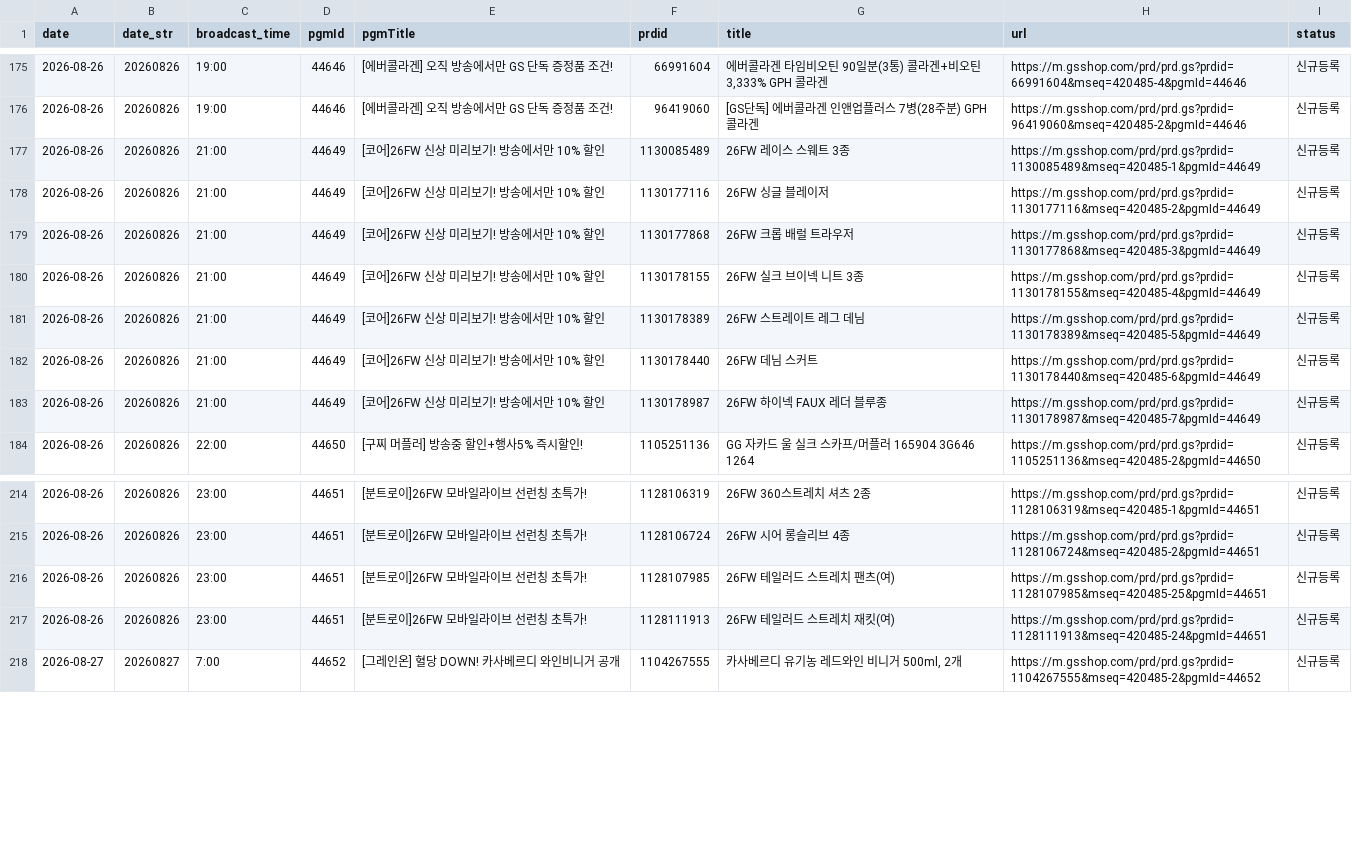
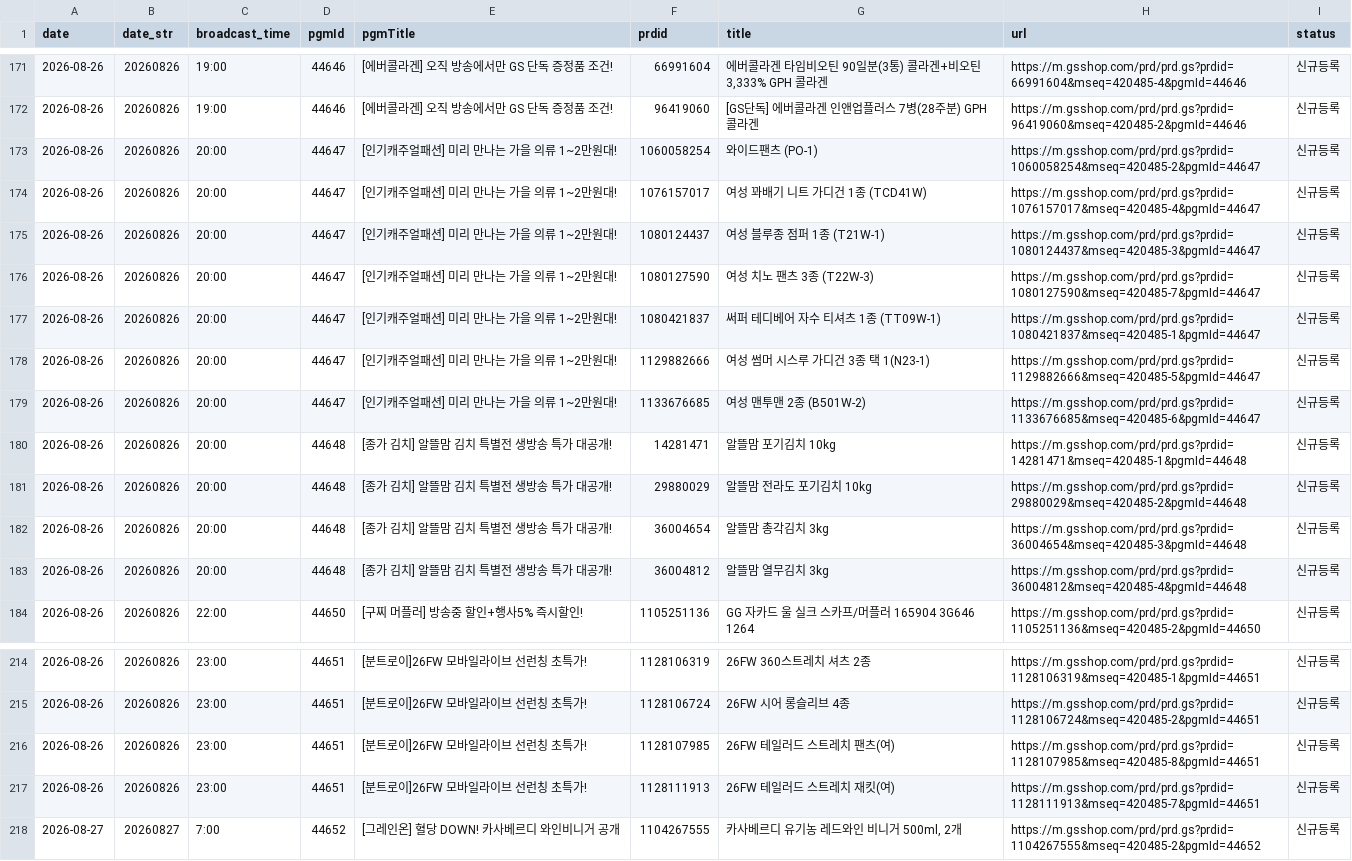
Before and after one commit to poodingcake-hue/GSMOBILE, a CSV file: data/mlive.csv, drawn as a sheet; only a part is shown, gaps mark what is left out; the diff covers the shown part only.

```diff
--- a/data/mlive.csv
+++ b/data/mlive.csv
@@ -176,9 +172,13 @@
 2026-08-26,20260826,19:00,44646,[에버콜라겐] 오직 방송에서만 GS 단독 증정품 조건!,96419060,[GS단독] 에버콜라겐 인앤업플러스 7병(28주분) GPH 콜라겐,https://m.gsshop.com/prd/prd.gs?prdid=96419060&mseq=420485-2&pgmId=44646,신규등록
-2026-08-26,20260826,21:00,44649,[코어]26FW 신상 미리보기! 방송에서만 10% 할인,1130085489,26FW 레이스 스웨트 3종,https://m.gsshop.com/prd/prd.gs?prdid=1130085489&mseq=420485-1&pgmId=44649,신규등록
-2026-08-26,20260826,21:00,44649,[코어]26FW 신상 미리보기! 방송에서만 10% 할인,1130177116,26FW 싱글 블레이저,https://m.gsshop.com/prd/prd.gs?prdid=1130177116&mseq=420485-2&pgmId=44649,신규등록
-2026-08-26,20260826,21:00,44649,[코어]26FW 신상 미리보기! 방송에서만 10% 할인,1130177868,26FW 크롭 배럴 트라우저,https://m.gsshop.com/prd/prd.gs?prdid=1130177868&mseq=420485-3&pgmId=44649,신규등록
-2026-08-26,20260826,21:00,44649,[코어]26FW 신상 미리보기! 방송에서만 10% 할인,1130178155,26FW 실크 브이넥 니트 3종,https://m.gsshop.com/prd/prd.gs?prdid=1130178155&mseq=420485-4&pgmId=44649,신규등록
-2026-08-26,20260826,21:00,44649,[코어]26FW 신상 미리보기! 방송에서만 10% 할인,1130178389,26FW 스트레이트 레그 데님,https://m.gsshop.com/prd/prd.gs?prdid=1130178389&mseq=420485-5&pgmId=44649,신규등록
-2026-08-26,20260826,21:00,44649,[코어]26FW 신상 미리보기! 방송에서만 10% 할인,1130178440,26FW 데님 스커트,https://m.gsshop.com/prd/prd.gs?prdid=1130178440&mseq=420485-6&pgmId=44649,신규등록
-2026-08-26,20260826,21:00,44649,[코어]26FW 신상 미리보기! 방송에서만 10% 할인,1130178987,26FW 하이넥 FAUX 레더 블루종,https://m.gsshop.com/prd/prd.gs?prdid=1130178987&mseq=420485-7&pgmId=44649,신규등록
+2026-08-26,20260826,20:00,44647,[인기캐주얼패션] 미리 만나는 가을 의류 1~2만원대!,1060058254,와이드팬츠 (PO-1),https://m.gsshop.com/prd/prd.gs?prdid=1060058254&mseq=420485-2&pgmId=44647,신규등록
+2026-08-26,20260826,20:00,44647,[인기캐주얼패션] 미리 만나는 가을 의류 1~2만원대!,1076157017,여성 꽈배기 니트 가디건 1종 (TCD41W),https://m.gsshop.com/prd/prd.gs?prdid=1076157017&mseq=420485-4&pgmId=44647,신규등록
+2026-08-26,20260826,20:00,44647,[인기캐주얼패션] 미리 만나는 가을 의류 1~2만원대!,1080124437,여성 블루종 점퍼 1종 (T21W-1),https://m.gsshop.com/prd/prd.gs?prdid=1080124437&mseq=420485-3&pgmId=44647,신규등록
+2026-08-26,20260826,20:00,44647,[인기캐주얼패션] 미리 만나는 가을 의류 1~2만원대!,1080127590,여성 치노 팬츠 3종 (T22W-3),https://m.gsshop.com/prd/prd.gs?prdid=1080127590&mseq=420485-7&pgmId=44647,신규등록
+2026-08-26,20260826,20:00,44647,[인기캐주얼패션] 미리 만나는 가을 의류 1~2만원대!,1080421837,써퍼 테디베어 자수 티셔츠 1종 (TT09W-1),https://m.gsshop.com/prd/prd.gs?prdid=1080421837&mseq=420485-1&pgmId=44647,신규등록
+2026-08-26,20260826,20:00,44647,[인기캐주얼패션] 미리 만나는 가을 의류 1~2만원대!,1129882666,여성 썸머 시스루 가디건 3종 택 1(N23-1),https://m.gsshop.com/prd/prd.gs?prdid=1129882666&mseq=420485-5&pgmId=44647,신규등록
+2026-08-26,20260826,20:00,44647,[인기캐주얼패션] 미리 만나는 가을 의류 1~2만원대!,1133676685,여성 맨투맨 2종 (B501W-2),https://m.gsshop.com/prd/prd.gs?prdid=1133676685&mseq=420485-6&pgmId=44647,신규등록
+2026-08-26,20260826,20:00,44648,[종가 김치] 알뜰맘 김치 특별전 생방송 특가 대공개!,14281471,알뜰맘 포기김치 10kg,https://m.gsshop.com/prd/prd.gs?prdid=14281471&mseq=420485-1&pgmId=44648,신규등록
+2026-08-26,20260826,20:00,44648,[종가 김치] 알뜰맘 김치 특별전 생방송 특가 대공개!,29880029,알뜰맘 전라도 포기김치 10kg,https://m.gsshop.com/prd/prd.gs?prdid=29880029&mseq=420485-2&pgmId=44648,신규등록
+2026-08-26,20260826,20:00,44648,[종가 김치] 알뜰맘 김치 특별전 생방송 특가 대공개!,36004654,알뜰맘 총각김치 3kg,https://m.gsshop.com/prd/prd.gs?prdid=36004654&mseq=420485-3&pgmId=44648,신규등록
+2026-08-26,20260826,20:00,44648,[종가 김치] 알뜰맘 김치 특별전 생방송 특가 대공개!,36004812,알뜰맘 열무김치 3kg,https://m.gsshop.com/prd/prd.gs?prdid=36004812&mseq=420485-4&pgmId=44648,신규등록
 2026-08-26,20260826,22:00,44650,[구찌 머플러] 방송중 할인+행사5% 즉시할인!,1105251136,GG 자카드 울 실크 스카프/머플러 165904 3G646 1264,https://m.gsshop.com/prd/prd.gs?prdid=1105251136&mseq=420485-2&pgmId=44650,신규등록
@@ -215,4 +215,4 @@
 2026-08-26,20260826,23:00,44651,[분트로이]26FW 모바일라이브 선런칭 초특가!,1128106724,26FW 시어 롱슬리브 4종,https://m.gsshop.com/prd/prd.gs?prdid=1128106724&mseq=420485-2&pgmId=44651,신규등록
-2026-08-26,20260826,23:00,44651,[분트로이]26FW 모바일라이브 선런칭 초특가!,1128107985,26FW 테일러드 스트레치 팬츠(여),https://m.gsshop.com/prd/prd.gs?prdid=1128107985&mseq=420485-25&pgmId=44651,신규등록
-2026-08-26,20260826,23:00,44651,[분트로이]26FW 모바일라이브 선런칭 초특가!,1128111913,26FW 테일러드 스트레치 재킷(여),https://m.gsshop.com/prd/prd.gs?prdid=1128111913&mseq=420485-24&pgmId=44651,신규등록
+2026-08-26,20260826,23:00,44651,[분트로이]26FW 모바일라이브 선런칭 초특가!,1128107985,26FW 테일러드 스트레치 팬츠(여),https://m.gsshop.com/prd/prd.gs?prdid=1128107985&mseq=420485-8&pgmId=44651,신규등록
+2026-08-26,20260826,23:00,44651,[분트로이]26FW 모바일라이브 선런칭 초특가!,1128111913,26FW 테일러드 스트레치 재킷(여),https://m.gsshop.com/prd/prd.gs?prdid=1128111913&mseq=420485-7&pgmId=44651,신규등록
 2026-08-27,20260827,7:00,44652,[그레인온] 혈당 DOWN! 카사베르디 와인비니거 공개,1104267555,"카사베르디 유기농 레드와인 비니거 500ml, 2개",https://m.gsshop.com/prd/prd.gs?prdid=1104267555&mseq=420485-2&pgmId=44652,신규등록
```
Also changed, not shown: 4 removed rows and 52 edited cells elsewhere in this file.
